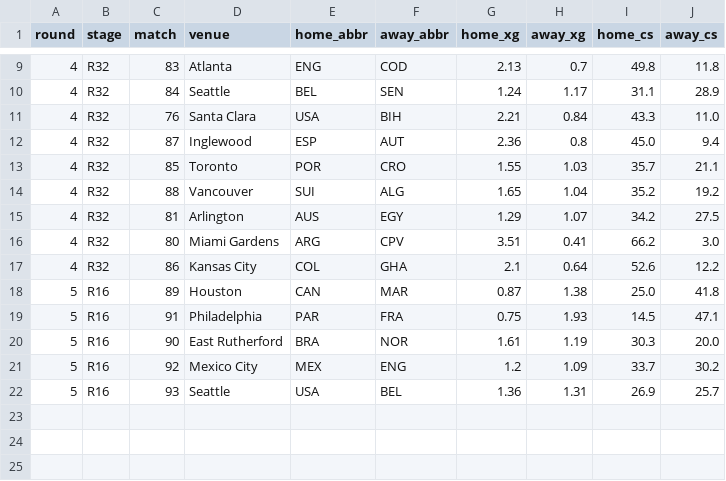
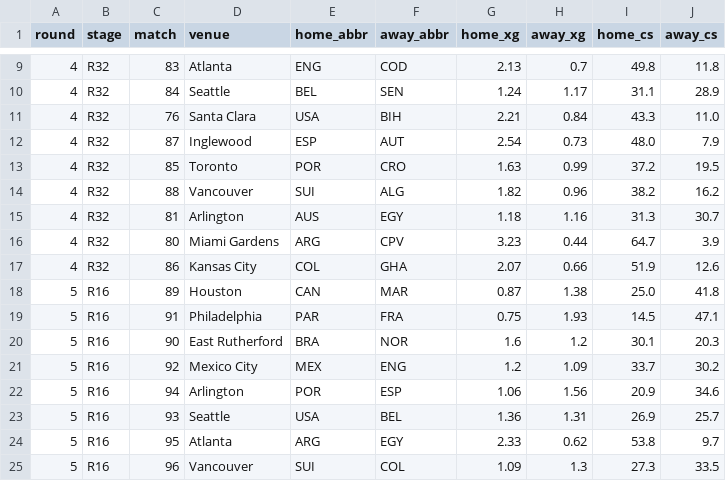
Before and after one commit to skyefung02/world-cup-fantasy-2026, a CSV file: data/knockout_fixtures.csv, drawn as a sheet; only a part is shown, gaps mark what is left out; the diff covers the shown part only.

```diff
--- a/data/knockout_fixtures.csv
+++ b/data/knockout_fixtures.csv
@@ -11,12 +11,15 @@ round,stage,match,venue,home_abbr,away_abbr,home_xg,away_xg,home_cs,away_cs
 4,R32,76,Santa Clara,USA,BIH,2.21,0.84,43.3,11.0
-4,R32,87,Inglewood,ESP,AUT,2.36,0.8,45.0,9.4
-4,R32,85,Toronto,POR,CRO,1.55,1.03,35.7,21.1
-4,R32,88,Vancouver,SUI,ALG,1.65,1.04,35.2,19.2
-4,R32,81,Arlington,AUS,EGY,1.29,1.07,34.2,27.5
-4,R32,80,Miami Gardens,ARG,CPV,3.51,0.41,66.2,3.0
-4,R32,86,Kansas City,COL,GHA,2.1,0.64,52.6,12.2
+4,R32,87,Inglewood,ESP,AUT,2.54,0.73,48.0,7.9
+4,R32,85,Toronto,POR,CRO,1.63,0.99,37.2,19.5
+4,R32,88,Vancouver,SUI,ALG,1.82,0.96,38.2,16.2
+4,R32,81,Arlington,AUS,EGY,1.18,1.16,31.3,30.7
+4,R32,80,Miami Gardens,ARG,CPV,3.23,0.44,64.7,3.9
+4,R32,86,Kansas City,COL,GHA,2.07,0.66,51.9,12.6
 5,R16,89,Houston,CAN,MAR,0.87,1.38,25.0,41.8
 5,R16,91,Philadelphia,PAR,FRA,0.75,1.93,14.5,47.1
-5,R16,90,East Rutherford,BRA,NOR,1.61,1.19,30.3,20.0
+5,R16,90,East Rutherford,BRA,NOR,1.6,1.2,30.1,20.3
 5,R16,92,Mexico City,MEX,ENG,1.2,1.09,33.7,30.2
+5,R16,94,Arlington,POR,ESP,1.06,1.56,20.9,34.6
 5,R16,93,Seattle,USA,BEL,1.36,1.31,26.9,25.7
+5,R16,95,Atlanta,ARG,EGY,2.33,0.62,53.8,9.7
+5,R16,96,Vancouver,SUI,COL,1.09,1.3,27.3,33.5
```
Also changed, not shown: 7 edited cells elsewhere in this file, data/elo_wc_adjusted.csv, data/knockout_team_probs.csv, 8 other files.
